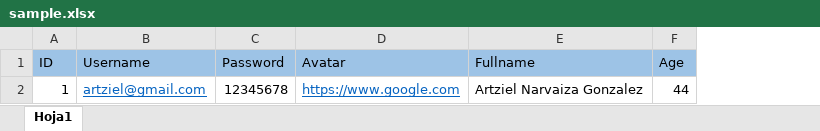
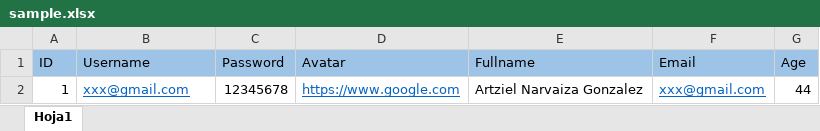
Before and after one commit to Artziel/go-layouts, an Excel workbook: sample/sample.xlsx, sheet Hoja1, drawn as a sheet; values as stored, in another font and other column widths than the file's, no borders; the diff names each change by its address in the sheet, - before the commit and + after, or states it on an @@ line.

```diff
--- a/sample/sample.xlsx (sheet Hoja1)
+++ b/sample/sample.xlsx (sheet Hoja1)
+column F (Email), row 2: xxx@gmail.com
-B2 (Username): artziel@gmail.com
+B2 (Username): xxx@gmail.com
```
Also changed, not shown: 2 other files.
